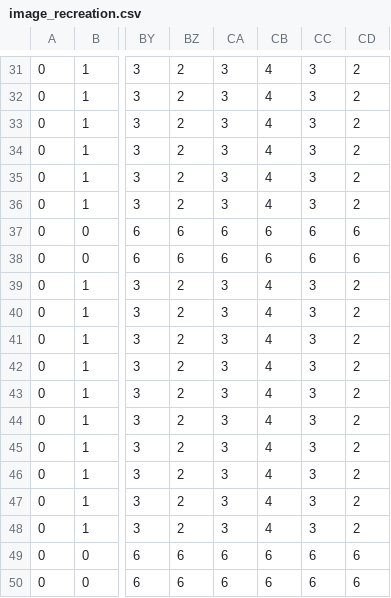
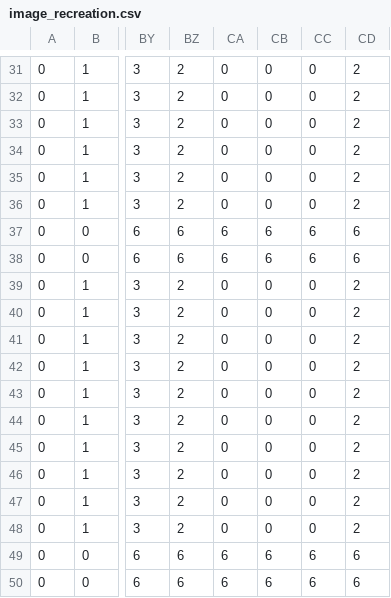
Before and after one commit to Nasr-905/task-assignment-robotic-warehouse, a CSV file: data/maps/image_recreation.csv, drawn as a sheet; only a part is shown, gaps mark what is left out; the diff covers the shown part only; the diff names each change by its address in the sheet, - before the commit and + after, or states it on an @@ line.

```diff
--- a/data/maps/image_recreation.csv
+++ b/data/maps/image_recreation.csv
-CA31:CA36: 3
+CA31:CA36: 0
-CB31:CB36: 4
+CB31:CB36: 0
-CC31:CC36: 3
+CC31:CC36: 0
-CA39:CA48: 3
+CA39:CA48: 0
-CB39:CB48: 4
+CB39:CB48: 0
-CC39:CC48: 3
+CC39:CC48: 0
```
Also changed, not shown: 72 edited cells elsewhere in this file, 5 other files.
